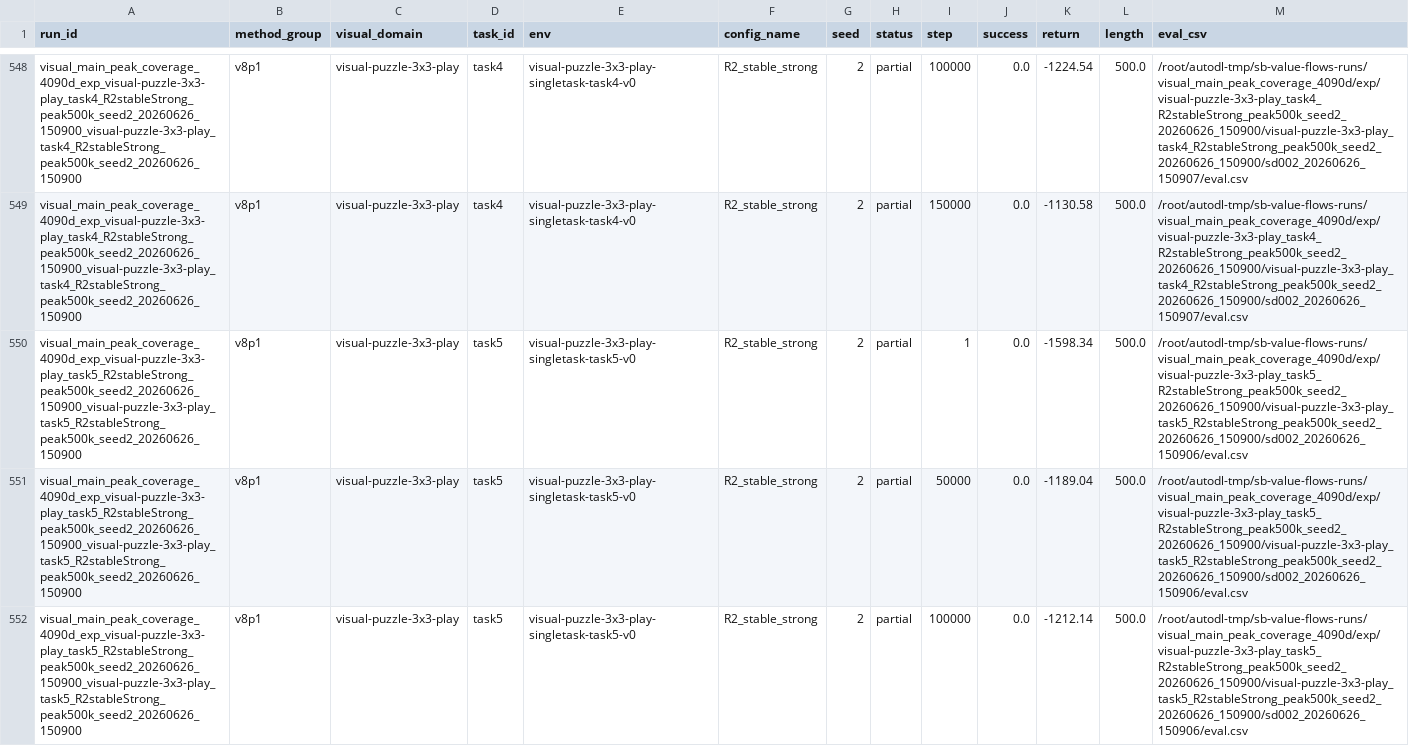
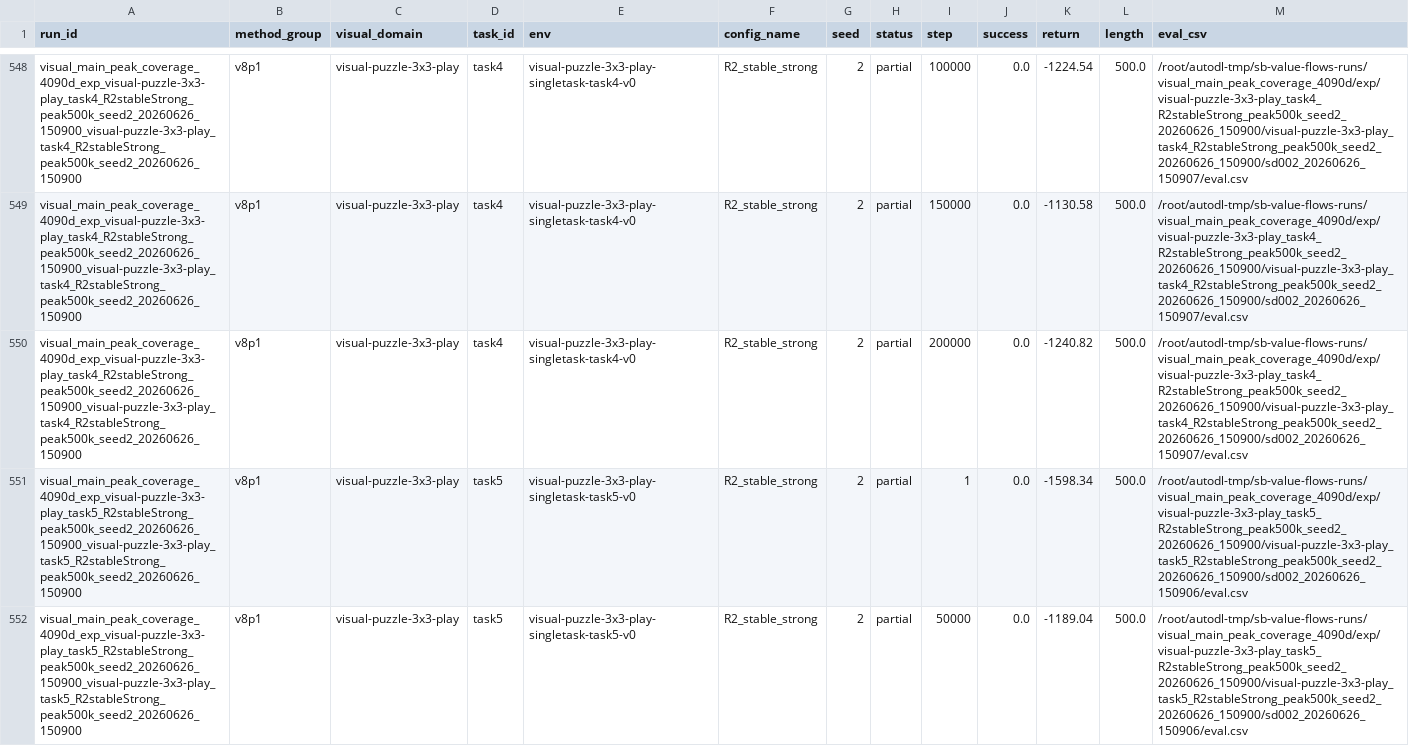
Before and after one commit to lzqw/sb-value-flows, a CSV file: results/plot_data_visual_curves.csv, drawn as a sheet; only a part is shown, gaps mark what is left out; the shorter side is filled out with more unchanged rows.

Commit message:
Update visual puzzle task4 200k curve

```diff
--- a/results/plot_data_visual_curves.csv
+++ b/results/plot_data_visual_curves.csv
@@ -549,2 +549,3 @@ visual_main_peak_coverage_4090d_exp_visual-puzzle-3x3-play_task4_R2stableStrong_
 visual_main_peak_coverage_4090d_exp_visual-puzzle-3x3-play_task4_R2stableStrong_peak500k_seed2_20260626_150900_visual-puzzle-3x3-play_task4_R2stableStrong_peak500k_seed2_20260626_150900,v8p1,visual-puzzle-3x3-play,task4,visual-puzzle-3x3-play-singletask-task4-v0,R2_stable_strong,2,partial,150000,0.0,-1130.58,500.0,/root/autodl-tmp/sb-value-flows-runs/visual_main_peak_coverage_4090d/exp/visual-puzzle-3x3-play_task4_R2stableStrong_peak500k_seed2_20260626_150900/visual-puzzle-3x3-play_task4_R2stableStrong_peak500k_seed2_20260626_150900/sd002_20260626_150907/eval.csv
+visual_main_peak_coverage_4090d_exp_visual-puzzle-3x3-play_task4_R2stableStrong_peak500k_seed2_20260626_150900_visual-puzzle-3x3-play_task4_R2stableStrong_peak500k_seed2_20260626_150900,v8p1,visual-puzzle-3x3-play,task4,visual-puzzle-3x3-play-singletask-task4-v0,R2_stable_strong,2,partial,200000,0.0,-1240.82,500.0,/root/autodl-tmp/sb-value-flows-runs/visual_main_peak_coverage_4090d/exp/visual-puzzle-3x3-play_task4_R2stableStrong_peak500k_seed2_20260626_150900/visual-puzzle-3x3-play_task4_R2stableStrong_peak500k_seed2_20260626_150900/sd002_20260626_150907/eval.csv
 visual_main_peak_coverage_4090d_exp_visual-puzzle-3x3-play_task5_R2stableStrong_peak500k_seed2_20260626_150900_visual-puzzle-3x3-play_task5_R2stableStrong_peak500k_seed2_20260626_150900,v8p1,visual-puzzle-3x3-play,task5,visual-puzzle-3x3-play-singletask-task5-v0,R2_stable_strong,2,partial,1,0.0,-1598.34,500.0,/root/autodl-tmp/sb-value-flows-runs/visual_main_peak_coverage_4090d/exp/visual-puzzle-3x3-play_task5_R2stableStrong_peak500k_seed2_20260626_150900/visual-puzzle-3x3-play_task5_R2stableStrong_peak500k_seed2_20260626_150900/sd002_20260626_150906/eval.csv
```
Also changed, not shown: results/audit_all_visual_runs_4090d.csv, results/audit_visual_best_peak_table.csv, 5 other files.
